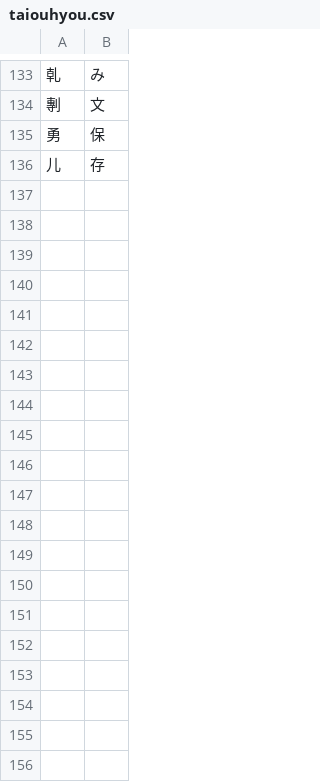
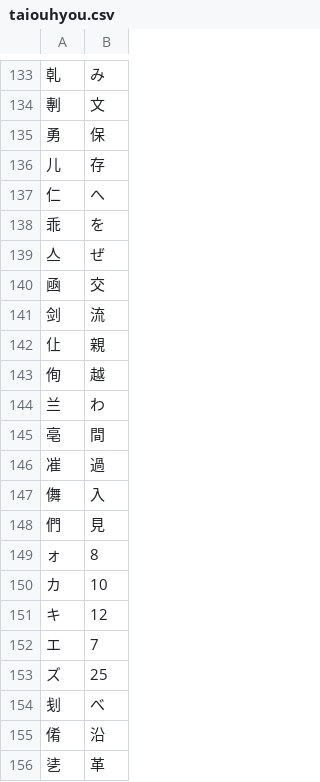
Before and after one commit to icruwrks/okechika-translate, a CSV file: taiouhyou.csv, drawn as a sheet; only a part is shown, gaps mark what is left out; the diff covers the shown part only; the diff names each change by its address in the sheet, - before the commit and + after, or states it on an @@ line.

```diff
--- a/taiouhyou.csv
+++ b/taiouhyou.csv
+row 137: 仁 | へ
+row 138: 乖 | を
+row 139: 亼 | ぜ
+row 140: 凾 | 交
+row 141: 剑 | 流
+row 142: 仩 | 親
+row 143: 侚 | 越
+row 144: 兰 | わ
+row 145: 亳 | 間
+row 146: 凗 | 過
+row 147: 儛 | 入
+row 148: 們 | 見
+row 149: ォ | 8
+row 150: カ | 10
+row 151: キ | 12
+row 152: エ | 7
+row 153: ズ | 25
+row 154: 刬 | べ
+row 155: 倄 | 沿
+row 156: 乼 | 革
```
Also changed, not shown: 18 added rows elsewhere in this file, 2 other files.
